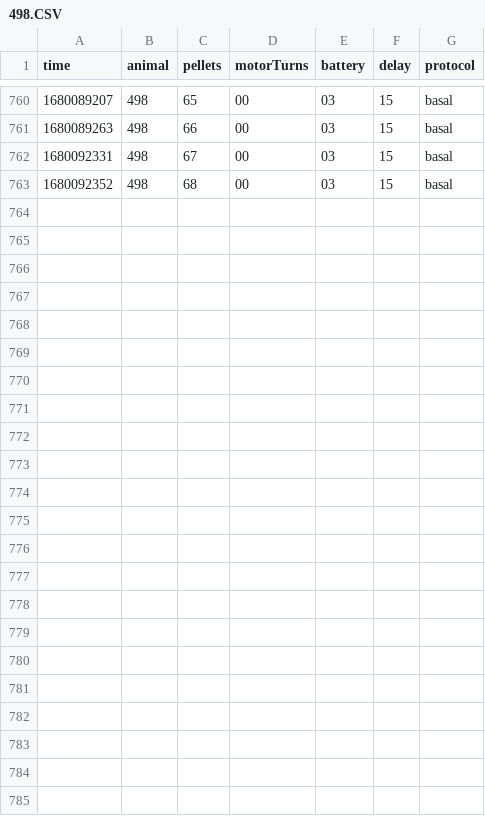
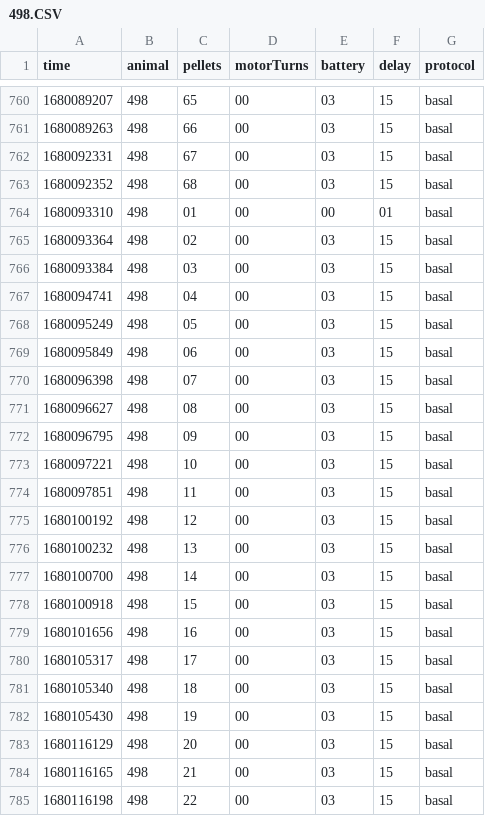
Before and after one commit to lab-cpl/fed_arduino, a CSV file: arduino_files/raw_data/498/498.CSV, drawn as a sheet; only a part is shown, gaps mark what is left out.

Commit message:
03/30/2023, 13:13:52 498

```diff
--- a/arduino_files/raw_data/498/498.CSV
+++ b/arduino_files/raw_data/498/498.CSV
@@ -763 +763,23 @@ time,animal,pellets,motorTurns,battery,delay,protocol
 1680092352,498,68,00,03,15,basal
+1680093310,498,01,00,00,01,basal
+1680093364,498,02,00,03,15,basal
+1680093384,498,03,00,03,15,basal
+1680094741,498,04,00,03,15,basal
+1680095249,498,05,00,03,15,basal
+1680095849,498,06,00,03,15,basal
+1680096398,498,07,00,03,15,basal
+1680096627,498,08,00,03,15,basal
+1680096795,498,09,00,03,15,basal
+1680097221,498,10,00,03,15,basal
+1680097851,498,11,00,03,15,basal
+1680100192,498,12,00,03,15,basal
+1680100232,498,13,00,03,15,basal
+1680100700,498,14,00,03,15,basal
+1680100918,498,15,00,03,15,basal
+1680101656,498,16,00,03,15,basal
+1680105317,498,17,00,03,15,basal
+1680105340,498,18,00,03,15,basal
+1680105430,498,19,00,03,15,basal
+1680116129,498,20,00,03,15,basal
+1680116165,498,21,00,03,15,basal
+1680116198,498,22,00,03,15,basal
```
